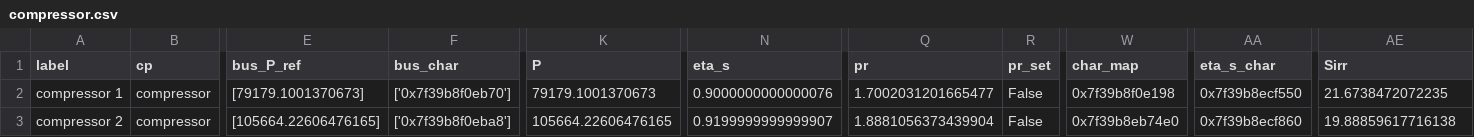
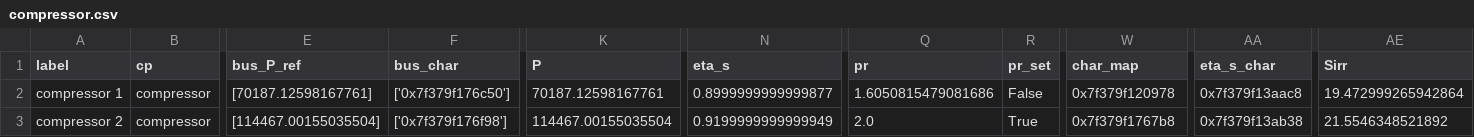
Before and after one commit to project-angus/IF_HeatSys_GeoStorage, a CSV file: BHES/powerplant/hp_discharge/comps/compressor.csv, drawn as a sheet; only a part is shown, gaps mark what is left out; the diff names each change by its address in the sheet, - before the commit and + after, or states it on an @@ line.

```diff
--- a/BHES/powerplant/hp_discharge/comps/compressor.csv
+++ b/BHES/powerplant/hp_discharge/comps/compressor.csv
-E2 (bus_P_ref): [79179.1001370673]
+E2 (bus_P_ref): [70187.12598167761]
-F2 (bus_char): ['0x7f39b8f0eb70']
+F2 (bus_char): ['0x7f379f176c50']
-K2 (P): 79179.1001370673
+K2 (P): 70187.12598167761
-N2 (eta_s): 0.9000000000000076
+N2 (eta_s): 0.8999999999999877
-Q2 (pr): 1.7002031201665477
+Q2 (pr): 1.6050815479081686
-W2 (char_map): 0x7f39b8f0e198
+W2 (char_map): 0x7f379f120978
-AA2 (eta_s_char): 0x7f39b8ecf550
+AA2 (eta_s_char): 0x7f379f13aac8
-AE2 (Sirr): 21.6738472072235
+AE2 (Sirr): 19.472999265942864
-E3 (bus_P_ref): [105664.22606476165]
+E3 (bus_P_ref): [114467.00155035504]
-F3 (bus_char): ['0x7f39b8f0eba8']
+F3 (bus_char): ['0x7f379f176f98']
-K3 (P): 105664.22606476165
+K3 (P): 114467.00155035504
-N3 (eta_s): 0.9199999999999907
+N3 (eta_s): 0.9199999999999949
-Q3 (pr): 1.8881056373439904
+Q3 (pr): 2.0
-R3 (pr_set): False
+R3 (pr_set): True
-W3 (char_map): 0x7f39b8eb74e0
+W3 (char_map): 0x7f379f1767b8
-AA3 (eta_s_char): 0x7f39b8ecf860
+AA3 (eta_s_char): 0x7f379f13ab38
-AE3 (Sirr): 19.88859617716138
+AE3 (Sirr): 21.5546348521892
```
Also changed, not shown: BHES/powerplant/hp_discharge/comps/char.csv, BHES/powerplant/hp_discharge/comps/condenser.csv, 8 other files.
